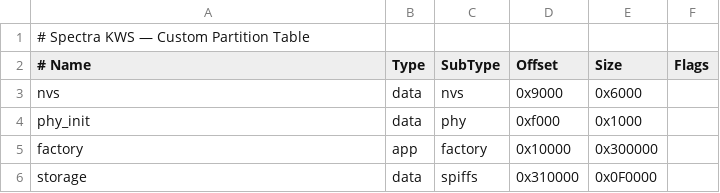
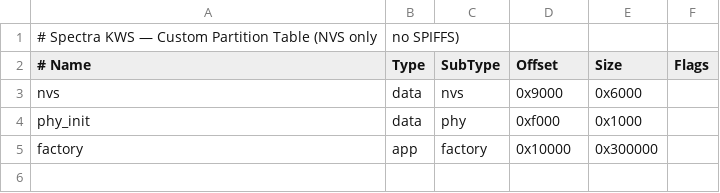
Before and after one commit to aswinkumaar06-a11y/spectra-kws-project, a CSV file: firmware/spectra/partitions.csv, drawn as a sheet; removed rows and columns are numbered as before the commit, all else as after; the diff names each change by its address in the sheet, - before the commit and + after, or states it on an @@ line.

```diff
--- a/firmware/spectra/partitions.csv
+++ b/firmware/spectra/partitions.csv
-row 1: # Spectra KWS — Custom Partition Table
+row 1: # Spectra KWS — Custom Partition Table (NVS only | no SPIFFS)
-row 6: storage | data | spiffs | 0x310000 | 0x0F0000
```
Also changed, not shown: 7 other files.
